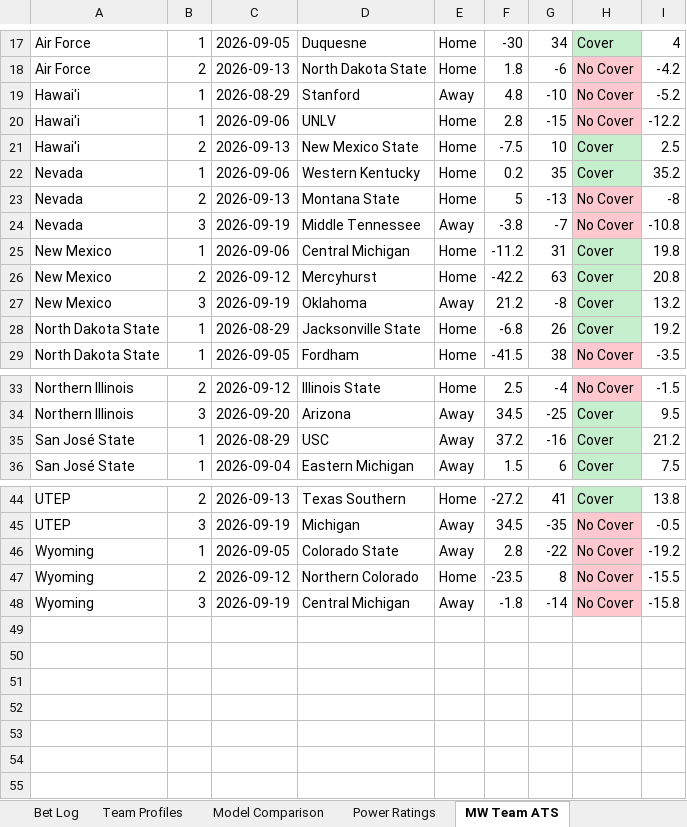
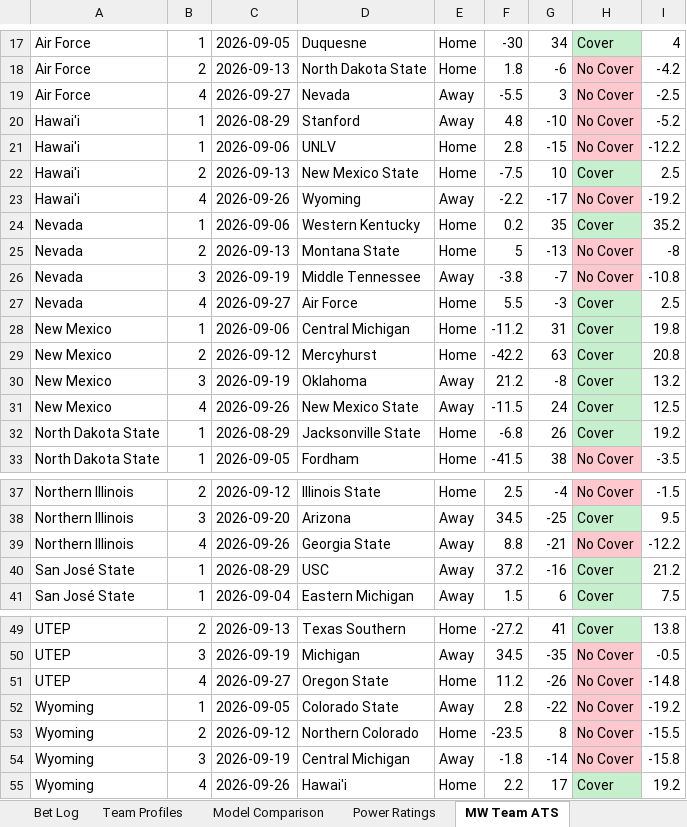
Before and after one commit to colea223/mdubcapping, an Excel workbook: excel/MW_Handicapping_Tracker.xlsx, sheet MW Team ATS, drawn as a sheet; only a part is shown, gaps mark what is left out; values as stored, in another font and other column widths than the file's, no borders; the diff covers the shown part only; the diff names each change by its address in the sheet, - before the commit and + after, or states it on an @@ line.

```diff
--- a/excel/MW_Handicapping_Tracker.xlsx (sheet MW Team ATS)
+++ b/excel/MW_Handicapping_Tracker.xlsx (sheet MW Team ATS)
+row 19: Air Force | 4 | 2026-09-27 | Nevada | Away | -5.5 | 3 | No Cover | -2.5
+row 23: Hawai'i | 4 | 2026-09-26 | Wyoming | Away | -2.2 | -17 | No Cover | -19.2
+row 27: Nevada | 4 | 2026-09-27 | Air Force | Home | 5.5 | -3 | Cover | 2.5
+row 31: New Mexico | 4 | 2026-09-26 | New Mexico State | Away | -11.5 | 24 | Cover | 12.5
+row 39: Northern Illinois | 4 | 2026-09-26 | Georgia State | Away | 8.8 | -21 | No Cover | -12.2
+row 51: UTEP | 4 | 2026-09-27 | Oregon State | Home | 11.2 | -26 | No Cover | -14.8
+row 55: Wyoming | 4 | 2026-09-26 | Hawai'i | Home | 2.2 | 17 | Cover | 19.2
```
Also changed, not shown: 13 edited cells elsewhere in this sheet, sheet Bet Log, sheet Power Ratings, sheet Weekly Slate, sheet Team Profiles, 14 other files.
